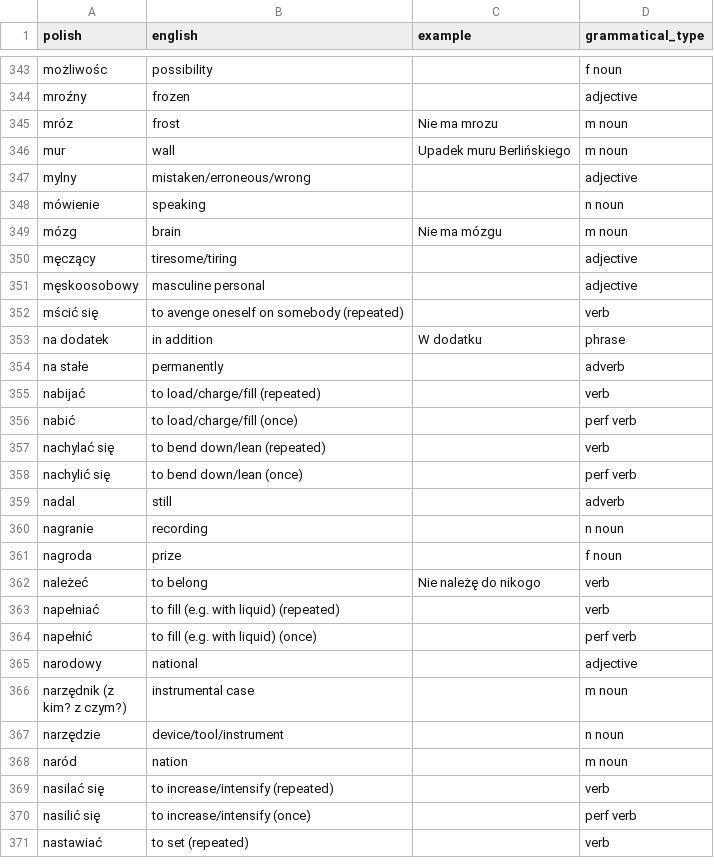
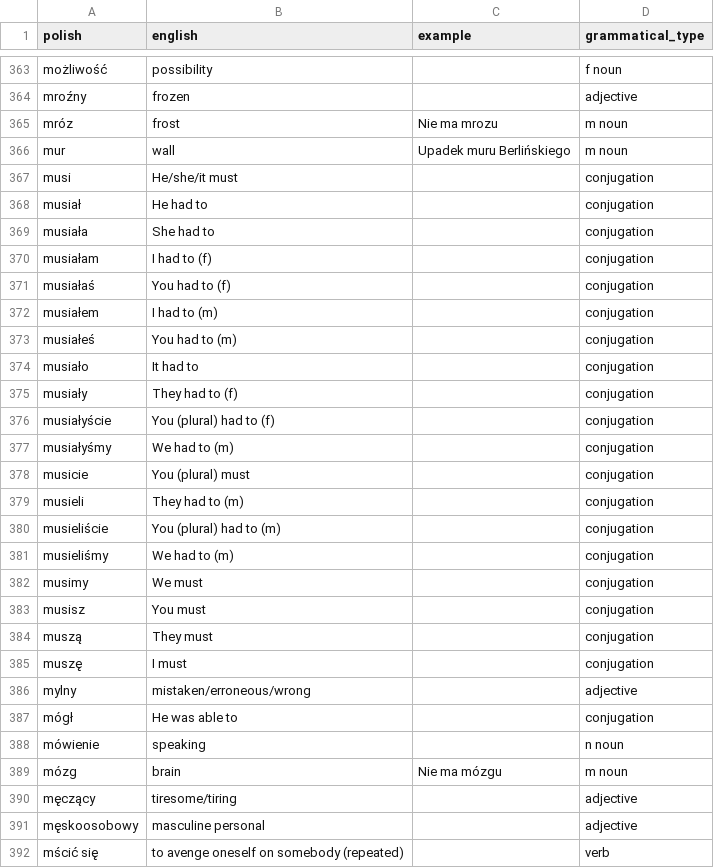
Before and after one commit to nihao2984/memrise-scraper, a CSV file: memrise_database.csv, drawn as a sheet; only a part is shown, gaps mark what is left out; the shorter side is filled out with more unchanged rows; addresses are those after the commit; the diff covers the shown part only; the diff names each change by its address in the sheet, - before the commit and + after, or states it on an @@ line.

```diff
--- a/memrise_database.csv
+++ b/memrise_database.csv
-A363 (polish): możliwośc
+A363 (polish): możliwość
+row 367: musi | He/she/it must |  | conjugation
+row 368: musiał | He had to |  | conjugation
+row 369: musiała | She had to |  | conjugation
+row 370: musiałam | I had to (f) |  | conjugation
+row 371: musiałaś | You had to (f) |  | conjugation
+row 372: musiałem | I had to (m) |  | conjugation
+row 373: musiałeś | You had to (m) |  | conjugation
+row 374: musiało | It had to |  | conjugation
+row 375: musiały | They had to (f) |  | conjugation
+row 376: musiałyście | You (plural) had to (f) |  | conjugation
+row 377: musiałyśmy | We had to (m) |  | conjugation
+row 378: musicie | You (plural) must |  | conjugation
+row 379: musieli | They had to (m) |  | conjugation
+row 380: musieliście | You (plural) had to (m) |  | conjugation
+row 381: musieliśmy | We had to (m) |  | conjugation
+row 382: musimy | We must |  | conjugation
+row 383: musisz | You must |  | conjugation
+row 384: muszą | They must |  | conjugation
+row 385: muszę | I must |  | conjugation
+row 387: mógł | He was able to |  | conjugation
```
Also changed, not shown: 40 added rows and 1 edited cell elsewhere in this file, memrise_levels.csv, 3 other files.
